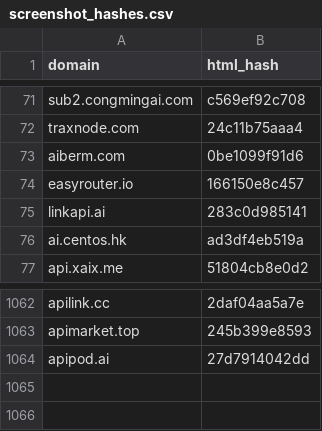
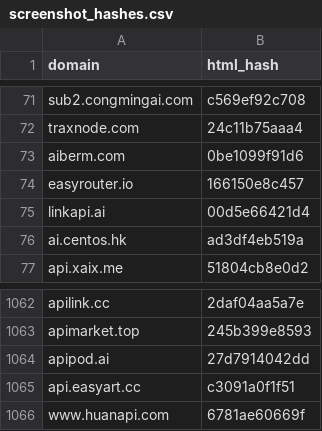
Before and after one commit to BaojuanWang/LLM-APIgateways-monitor, a CSV file: data/screenshot_hashes.csv, drawn as a sheet; only a part is shown, gaps mark what is left out.

```diff
--- a/data/screenshot_hashes.csv
+++ b/data/screenshot_hashes.csv
@@ -74,3 +74,3 @@ aiberm.com,0be1099f91d6
 easyrouter.io,166150e8c457
-linkapi.ai,283c0d985141
+linkapi.ai,00d5e66421d4
 ai.centos.hk,ad3df4eb519a
@@ -1064 +1064,3 @@ apimarket.top,245b399e8593
 apipod.ai,27d7914042dd
+api.easyart.cc,c3091a0f1f51
+www.huanapi.com,6781ae60669f
```
Also changed, not shown: data/screenshot_failures.csv, 1 other file.
